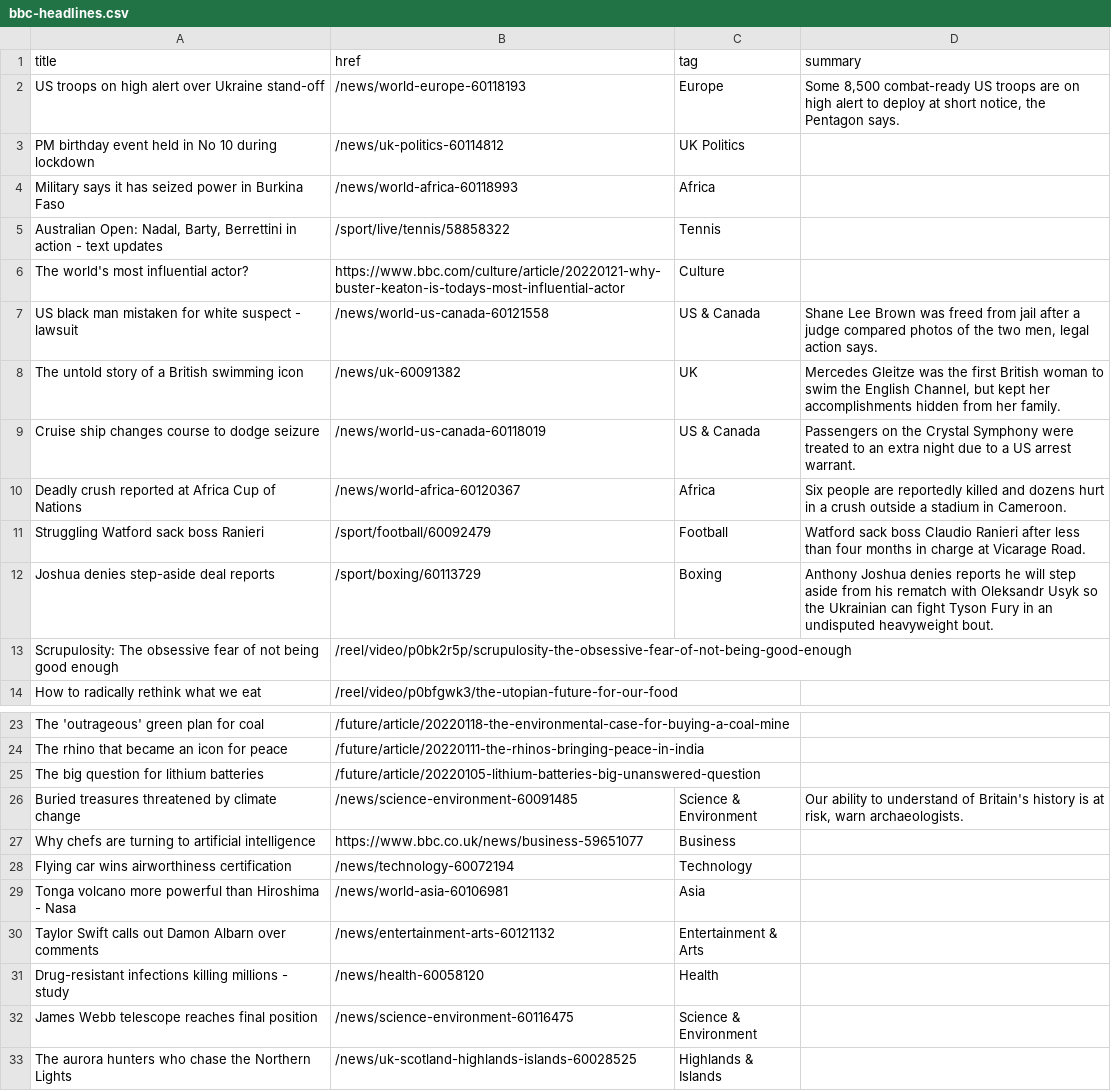
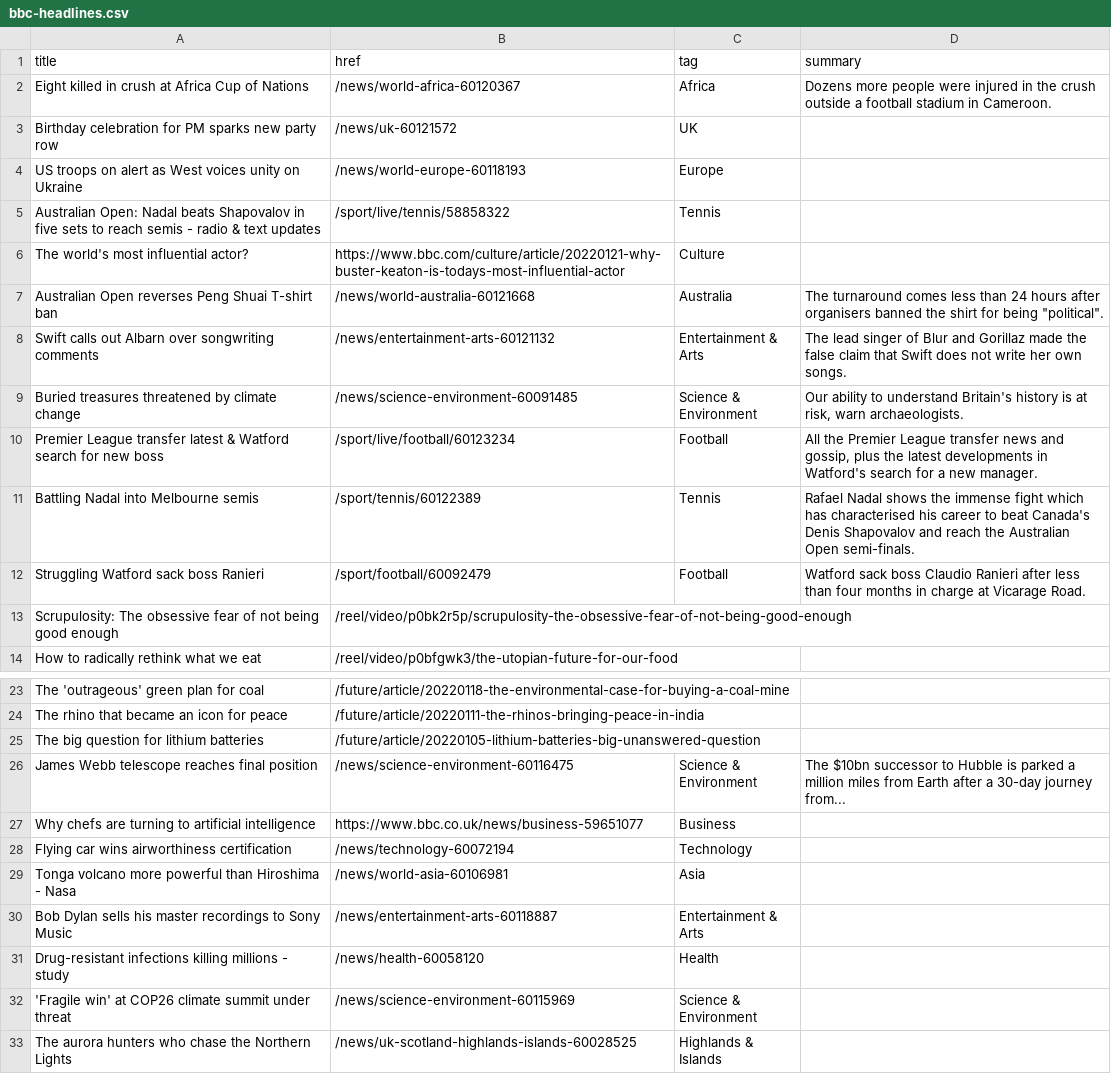
Before and after one commit to jsoma/autoscraper-changes, a CSV file: bbc-headlines.csv, drawn as a sheet; only a part is shown, gaps mark what is left out.

```diff
--- a/bbc-headlines.csv
+++ b/bbc-headlines.csv
@@ -1,13 +1,13 @@
 title,href,tag,summary
-US troops on high alert over Ukraine stand-off,/news/world-europe-60118193,Europe,"Some 8,500 combat-ready US troops are on high alert to deploy at short notice, the Pentagon says."
-PM birthday event held in No 10 during lockdown,/news/uk-politics-60114812,UK Politics,
-Military says it has seized power in Burkina Faso,/news/world-africa-60118993,Africa,
-"Australian Open: Nadal, Barty, Berrettini in action - text updates",/sport/live/tennis/58858322,Tennis,
+Eight killed in crush at Africa Cup of Nations,/news/world-africa-60120367,Africa,Dozens more people were injured in the crush outside a football stadium in Cameroon.
+Birthday celebration for PM sparks new party row,/news/uk-60121572,UK,
+US troops on alert as West voices unity on Ukraine,/news/world-europe-60118193,Europe,
+Australian Open: Nadal beats Shapovalov in five sets to reach semis - radio & text updates,/sport/live/tennis/58858322,Tennis,
 The world's most influential actor?,https://www.bbc.com/culture/article/20220121-why-buster-keaton-is-todays-most-influential-actor,Culture,
-US black man mistaken for white suspect - lawsuit,/news/world-us-canada-60121558,US & Canada,"Shane Lee Brown was freed from jail after a judge compared photos of the two men, legal action says."
-The untold story of a British swimming icon,/news/uk-60091382,UK,"Mercedes Gleitze was the first British woman to swim the English Channel, but kept her accomplishments hidden from her family."
-Cruise ship changes course to dodge seizure,/news/world-us-canada-60118019,US & Canada,Passengers on the Crystal Symphony were treated to an extra night due to a US arrest warrant.
-Deadly crush reported at Africa Cup of Nations,/news/world-africa-60120367,Africa,Six people are reportedly killed and dozens hurt in a crush outside a stadium in Cameroon.
+Australian Open reverses Peng Shuai T-shirt ban,/news/world-australia-60121668,Australia,"The turnaround comes less than 24 hours after organisers banned the shirt for being ""political""."
+Swift calls out Albarn over songwriting comments,/news/entertainment-arts-60121132,Entertainment & Arts,The lead singer of Blur and Gorillaz made the false claim that Swift does not write her own songs.
+Buried treasures threatened by climate change,/news/science-environment-60091485,Science & Environment,"Our ability to understand Britain's history is at risk, warn archaeologists."
+Premier League transfer latest & Watford search for new boss,/sport/live/football/60123234,Football,"All the Premier League transfer news and gossip, plus the latest developments in Watford's search for a new manager."
+Battling Nadal into Melbourne semis,/sport/tennis/60122389,Tennis,Rafael Nadal shows the immense fight which has characterised his career to beat Canada's Denis Shapovalov and reach the Australian Open semi-finals.
 Struggling Watford sack boss Ranieri,/sport/football/60092479,Football,Watford sack boss Claudio Ranieri after less than four months in charge at Vicarage Road.
-Joshua denies step-aside deal reports,/sport/boxing/60113729,Boxing,Anthony Joshua denies reports he will step aside from his rematch with Oleksandr Usyk so the Ukrainian can fight Tyson Fury in an undisputed heavyweight bout.
 Scrupulosity: The obsessive fear of not being good enough,/reel/video/p0bk2r5p/scrupulosity-the-obsessive-fear-of-not-being-good-enough,,
@@ -25,3 +25,3 @@ The rhino that became an icon for peace,/future/article/20220111-the-rhinos-brin
 The big question for lithium batteries,/future/article/20220105-lithium-batteries-big-unanswered-question,,
-Buried treasures threatened by climate change,/news/science-environment-60091485,Science & Environment,"Our ability to understand of Britain's history is at risk, warn archaeologists."
+James Webb telescope reaches final position,/news/science-environment-60116475,Science & Environment,The $10bn successor to Hubble is parked a million miles from Earth after a 30-day journey from...
 Why chefs are turning to artificial intelligence,https://www.bbc.co.uk/news/business-59651077,Business,
@@ -29,5 +29,5 @@ Flying car wins airworthiness certification,/news/technology-60072194,Technology
 Tonga volcano more powerful than Hiroshima - Nasa,/news/world-asia-60106981,Asia,
-Taylor Swift calls out Damon Albarn over comments,/news/entertainment-arts-60121132,Entertainment & Arts,
+Bob Dylan sells his master recordings to Sony Music,/news/entertainment-arts-60118887,Entertainment & Arts,
 Drug-resistant infections killing millions - study,/news/health-60058120,Health,
-James Webb telescope reaches final position,/news/science-environment-60116475,Science & Environment,
+'Fragile win' at COP26 climate summit under threat,/news/science-environment-60115969,Science & Environment,
 The aurora hunters who chase the Northern Lights,/news/uk-scotland-highlands-islands-60028525,Highlands & Islands,
```
